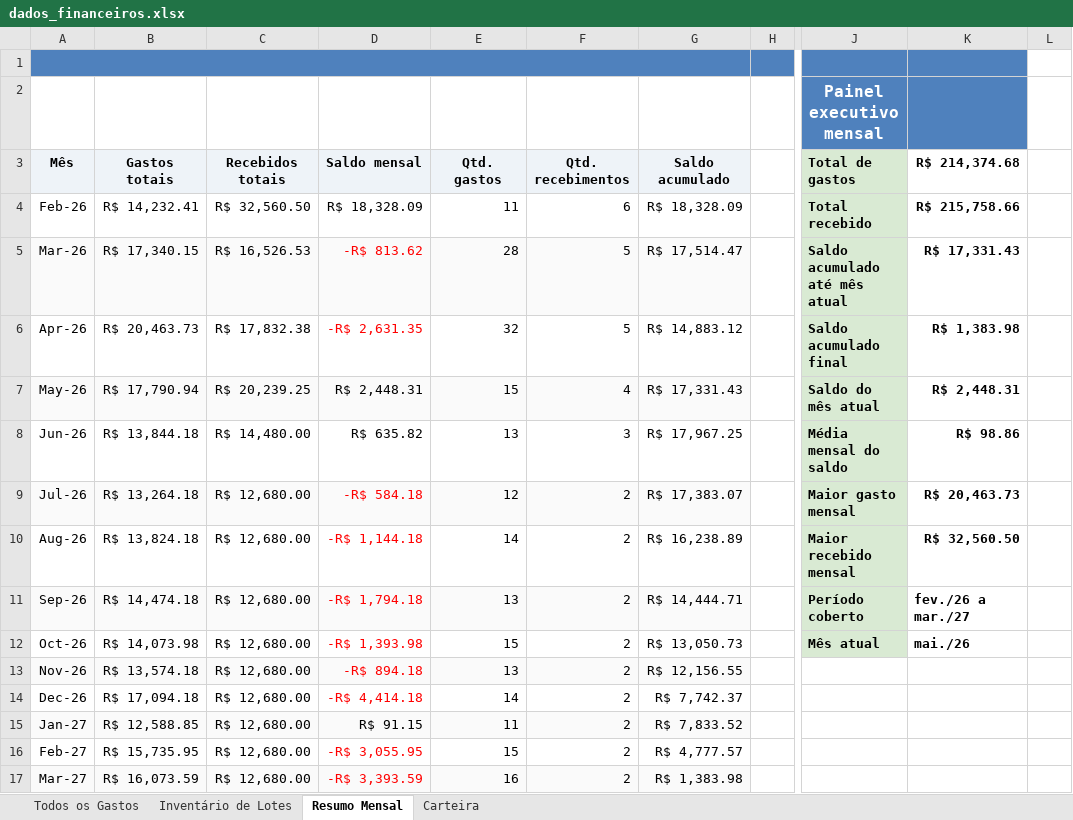
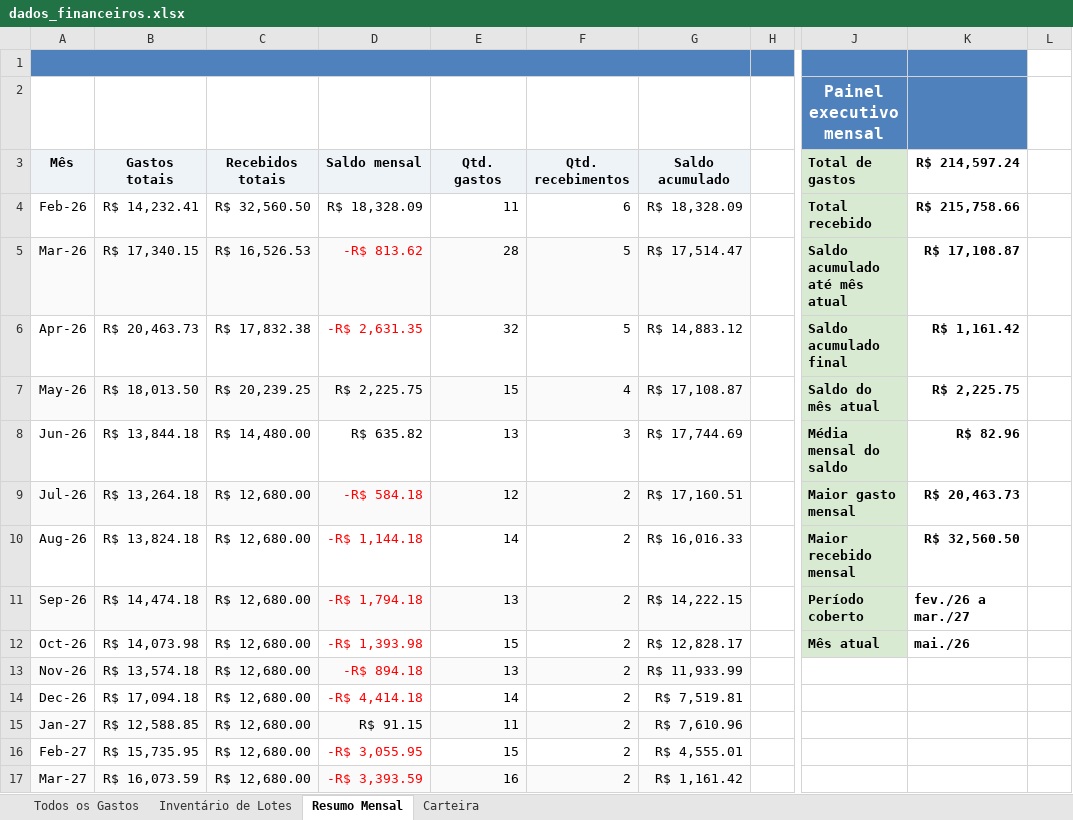
Before and after one commit to WevertonGomesCosta/payment-investment-allocation, an Excel workbook: dados/dados_financeiros.xlsx, sheet Resumo Mensal, drawn as a sheet; only a part is shown, gaps mark what is left out; values as stored, in another font and other column widths than the file's, no borders; charts and pictures not drawn; the diff names each change by its address in the sheet, - before the commit and + after, or states it on an @@ line.

Commit message:
update data

```diff
--- a/dados/dados_financeiros.xlsx (sheet Resumo Mensal)
+++ b/dados/dados_financeiros.xlsx (sheet Resumo Mensal)
-K3: R$ 214,374.68
+K3: R$ 214,597.24
-K5 (R$ 214,597.24): R$ 17,331.43
+K5 (R$ 214,597.24): R$ 17,108.87
-K6 (R$ 214,597.24): R$ 1,383.98
+K6 (R$ 214,597.24): R$ 1,161.42
-B7 (Gastos totais): R$ 17,790.94
+B7 (Gastos totais): R$ 18,013.50
-D7 (Saldo mensal): R$ 2,448.31
+D7 (Saldo mensal): R$ 2,225.75
-G7 (Saldo acumulado): R$ 17,331.43
+G7 (Saldo acumulado): R$ 17,108.87
-K7 (R$ 214,597.24): R$ 2,448.31
+K7 (R$ 214,597.24): R$ 2,225.75
-G8 (Saldo acumulado): R$ 17,967.25
+G8 (Saldo acumulado): R$ 17,744.69
-K8 (R$ 214,597.24): R$ 98.86
+K8 (R$ 214,597.24): R$ 82.96
-G9 (Saldo acumulado): R$ 17,383.07
+G9 (Saldo acumulado): R$ 17,160.51
-G10 (Saldo acumulado): R$ 16,238.89
+G10 (Saldo acumulado): R$ 16,016.33
-G11 (Saldo acumulado): R$ 14,444.71
+G11 (Saldo acumulado): R$ 14,222.15
-G12 (Saldo acumulado): R$ 13,050.73
+G12 (Saldo acumulado): R$ 12,828.17
-G13 (Saldo acumulado): R$ 12,156.55
+G13 (Saldo acumulado): R$ 11,933.99
-G14 (Saldo acumulado): R$ 7,742.37
+G14 (Saldo acumulado): R$ 7,519.81
-G15 (Saldo acumulado): R$ 7,833.52
+G15 (Saldo acumulado): R$ 7,610.96
-G16 (Saldo acumulado): R$ 4,777.57
+G16 (Saldo acumulado): R$ 4,555.01
-G17 (Saldo acumulado): R$ 1,383.98
+G17 (Saldo acumulado): R$ 1,161.42
```
Also changed, not shown: sheet Todos os Gastos, charts or pictures.
